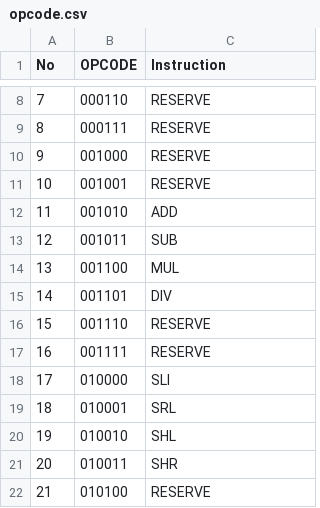
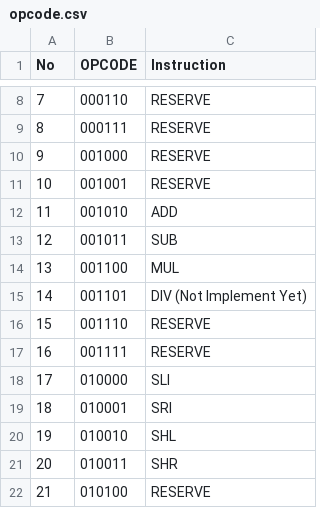
Before and after one commit to Deltalay/simple_cpu, a CSV file: opcode.csv, drawn as a sheet; only a part is shown, gaps mark what is left out.

Commit message:
Add MUL to assembler.py and fix typo

```diff
--- a/opcode.csv
+++ b/opcode.csv
@@ -14,3 +14,3 @@ No	OPCODE	Instruction
 13	001100	MUL
-14	001101	DIV
+14	001101	DIV (Not Implement Yet)
 15	001110	RESERVE
@@ -18,3 +18,3 @@ No	OPCODE	Instruction
 17	010000	SLI
-18	010001	SRL
+18	010001	SRI
 19	010010	SHL
```
Also changed, not shown: 3 other files.
